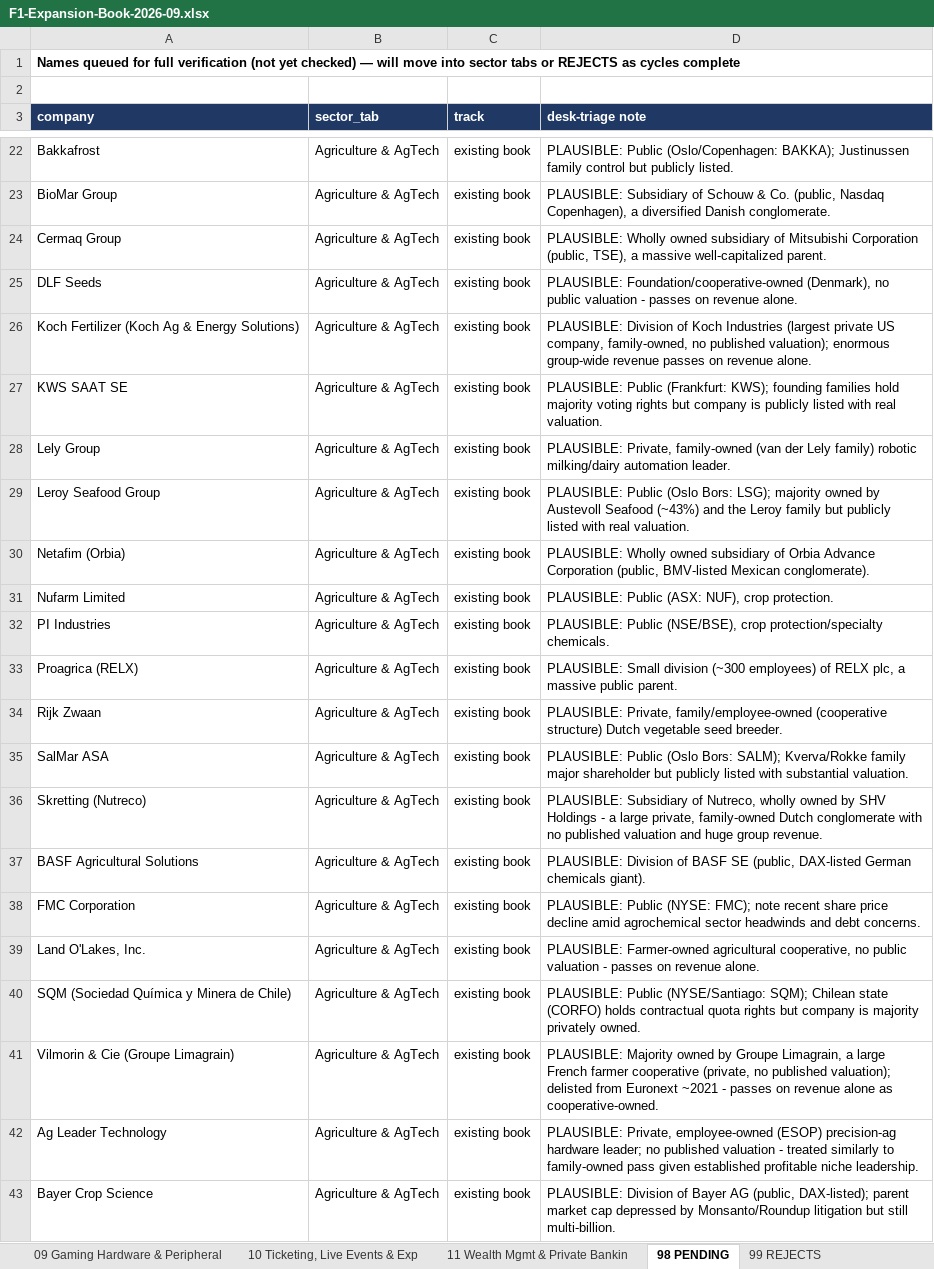
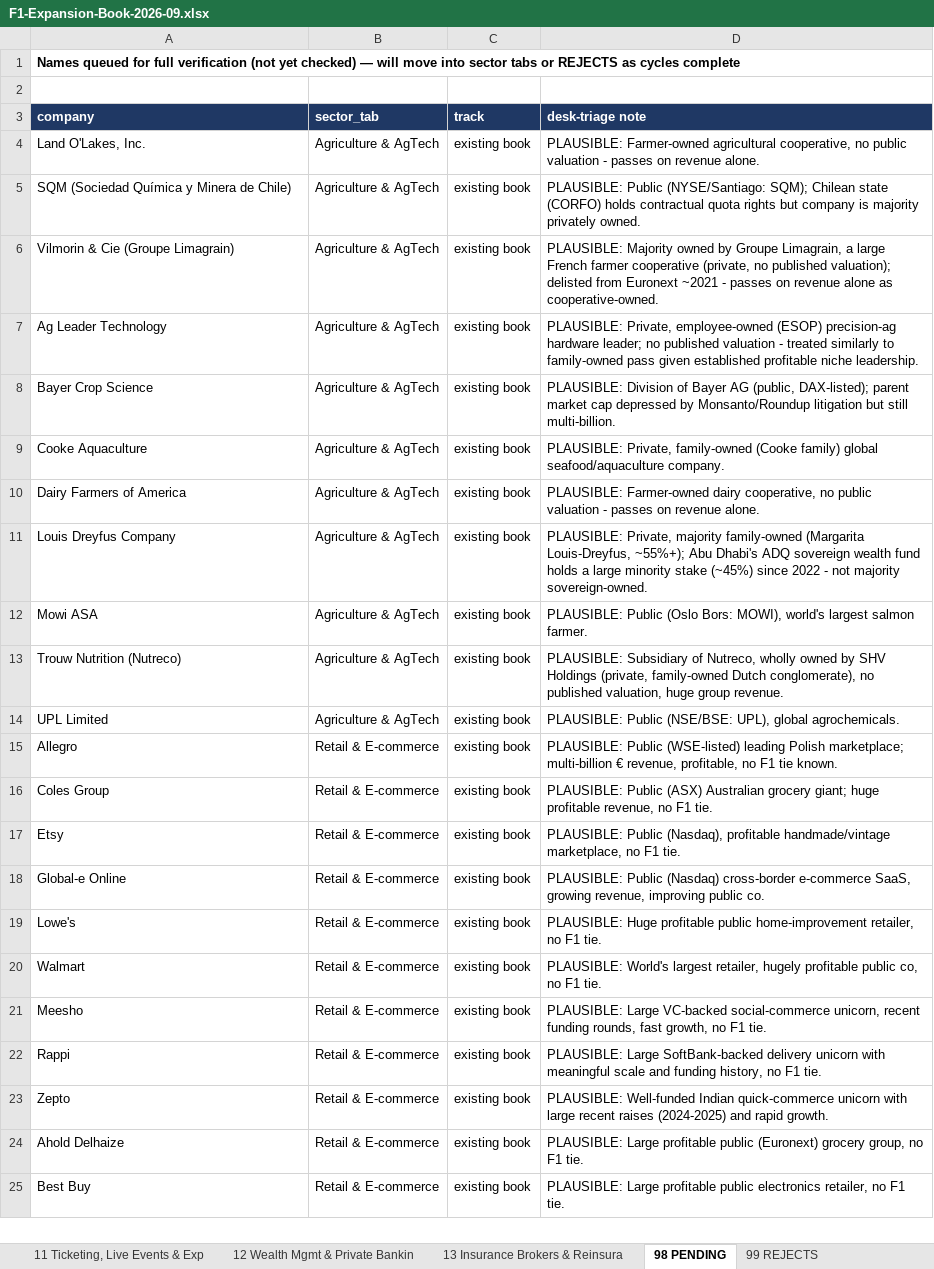
Before and after one commit to rahulgopalan42/rg42, an Excel workbook: reports/F1-Expansion-Book-2026-09.xlsx, sheet 98 PENDING, drawn as a sheet; only a part is shown, gaps mark what is left out; the shorter side is filled out with more unchanged rows; values as stored, in another font and other column widths than the file's, no borders; the diff covers the shown part only; the diff names each change by its address in the sheet, - before the commit and + after, or states it on an @@ line.

```diff
--- a/reports/F1-Expansion-Book-2026-09.xlsx (sheet 98 PENDING)
+++ b/reports/F1-Expansion-Book-2026-09.xlsx (sheet 98 PENDING)
-sheet tab: 11 Wealth Mgmt & Private Bankin
+sheet tab: 11 Ticketing, Live Events & Exp
+sheet tab: 12 Wealth Mgmt & Private Bankin
+sheet tab: 13 Insurance Brokers & Reinsura
-row 22: Bakkafrost | Agriculture & AgTech | existing book | PLAUSIBLE: Public (Oslo/Copenhagen: BAKKA); Justinussen family control but publicly listed.
-row 23: BioMar Group | Agriculture & AgTech | existing book | PLAUSIBLE: Subsidiary of Schouw & Co. (public, Nasdaq Copenhagen), a diversified Danish conglomerate.
-row 24: Cermaq Group | Agriculture & AgTech | existing book | PLAUSIBLE: Wholly owned subsidiary of Mitsubishi Corporation (public, TSE), a massive well-capitalized parent.
-row 25: DLF Seeds | Agriculture & AgTech | existing book | PLAUSIBLE: Foundation/cooperative-owned (Denmark), no public valuation - passes on revenue alone.
-row 26: Koch Fertilizer (Koch Ag & Energy Solutions) | Agriculture & AgTech | existing book | PLAUSIBLE: Division of Koch Industries (largest private US company, family-owned, no published valuation); enormous group-wide revenue passes on revenue alone.
-row 27: KWS SAAT SE | Agriculture & AgTech | existing book | PLAUSIBLE: Public (Frankfurt: KWS); founding families hold majority voting rights but company is publicly listed with real valuation.
-row 28: Lely Group | Agriculture & AgTech | existing book | PLAUSIBLE: Private, family-owned (van der Lely family) robotic milking/dairy automation leader.
-row 29: Leroy Seafood Group | Agriculture & AgTech | existing book | PLAUSIBLE: Public (Oslo Bors: LSG); majority owned by Austevoll Seafood (~43%) and the Leroy family but publicly listed with real valuation.
-row 30: Netafim (Orbia) | Agriculture & AgTech | existing book | PLAUSIBLE: Wholly owned subsidiary of Orbia Advance Corporation (public, BMV-listed Mexican conglomerate).
-row 31: Nufarm Limited | Agriculture & AgTech | existing book | PLAUSIBLE: Public (ASX: NUF), crop protection.
-row 32: PI Industries | Agriculture & AgTech | existing book | PLAUSIBLE: Public (NSE/BSE), crop protection/specialty chemicals.
-row 33: Proagrica (RELX) | Agriculture & AgTech | existing book | PLAUSIBLE: Small division (~300 employees) of RELX plc, a massive public parent.
-row 34: Rijk Zwaan | Agriculture & AgTech | existing book | PLAUSIBLE: Private, family/employee-owned (cooperative structure) Dutch vegetable seed breeder.
-row 35: SalMar ASA | Agriculture & AgTech | existing book | PLAUSIBLE: Public (Oslo Bors: SALM); Kverva/Rokke family major shareholder but publicly listed with substantial valuation.
-row 36: Skretting (Nutreco) | Agriculture & AgTech | existing book | PLAUSIBLE: Subsidiary of Nutreco, wholly owned by SHV Holdings - a large private, family-owned Dutch conglomerate with no published valuation and huge group revenue.
-row 37: BASF Agricultural Solutions | Agriculture & AgTech | existing book | PLAUSIBLE: Division of BASF SE (public, DAX-listed German chemicals giant).
-row 38: FMC Corporation | Agriculture & AgTech | existing book | PLAUSIBLE: Public (NYSE: FMC); note recent share price decline amid agrochemical sector headwinds and debt concerns.
```
Also changed, not shown: 48 removed rows elsewhere in this sheet, sheet 11 Ticketing, Live Events & Exp, sheet 05 Agriculture & AgTech, sheet 04 Mining, Metals & Commodities, sheet 07 Fitness, Sports Nutrition &, sheet 06 Pet Care & Nutrition, sheet 09 Grooming & Men's Care, 5 more sheets, other sheet tabs.
